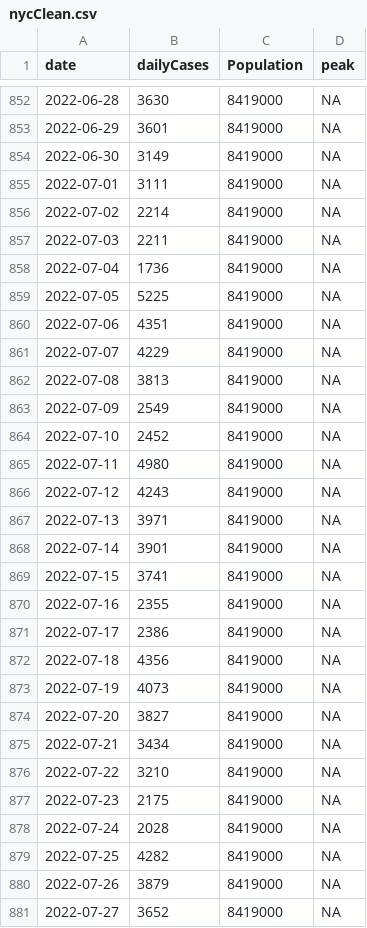
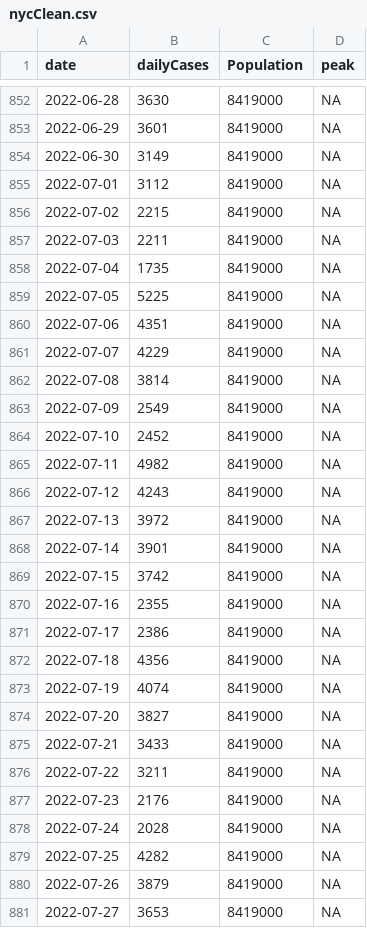
Before and after one commit to ceward18/epidemicBCM, a CSV file: data_analysis/data/nycClean.csv, drawn as a sheet; only a part is shown, gaps mark what is left out; the diff covers the shown part only.

Commit message:
update data analysis

```diff
--- a/data_analysis/data/nycClean.csv
+++ b/data_analysis/data/nycClean.csv
@@ -854,6 +854,6 @@ date,dailyCases,Population,peak
 2022-06-30,3149,8419000,NA
-2022-07-01,3111,8419000,NA
-2022-07-02,2214,8419000,NA
+2022-07-01,3112,8419000,NA
+2022-07-02,2215,8419000,NA
 2022-07-03,2211,8419000,NA
-2022-07-04,1736,8419000,NA
+2022-07-04,1735,8419000,NA
 2022-07-05,5225,8419000,NA
@@ -861,10 +861,10 @@ date,dailyCases,Population,peak
 2022-07-07,4229,8419000,NA
-2022-07-08,3813,8419000,NA
+2022-07-08,3814,8419000,NA
 2022-07-09,2549,8419000,NA
 2022-07-10,2452,8419000,NA
-2022-07-11,4980,8419000,NA
+2022-07-11,4982,8419000,NA
 2022-07-12,4243,8419000,NA
-2022-07-13,3971,8419000,NA
+2022-07-13,3972,8419000,NA
 2022-07-14,3901,8419000,NA
-2022-07-15,3741,8419000,NA
+2022-07-15,3742,8419000,NA
 2022-07-16,2355,8419000,NA
@@ -872,7 +872,7 @@ date,dailyCases,Population,peak
 2022-07-18,4356,8419000,NA
-2022-07-19,4073,8419000,NA
+2022-07-19,4074,8419000,NA
 2022-07-20,3827,8419000,NA
-2022-07-21,3434,8419000,NA
-2022-07-22,3210,8419000,NA
-2022-07-23,2175,8419000,NA
+2022-07-21,3433,8419000,NA
+2022-07-22,3211,8419000,NA
+2022-07-23,2176,8419000,NA
 2022-07-24,2028,8419000,NA
@@ -880,2 +880,2 @@ date,dailyCases,Population,peak
 2022-07-26,3879,8419000,NA
-2022-07-27,3652,8419000,NA
+2022-07-27,3653,8419000,NA
```
Also changed, not shown: 7 added rows and 84 edited cells elsewhere in this file, 22 other files.
